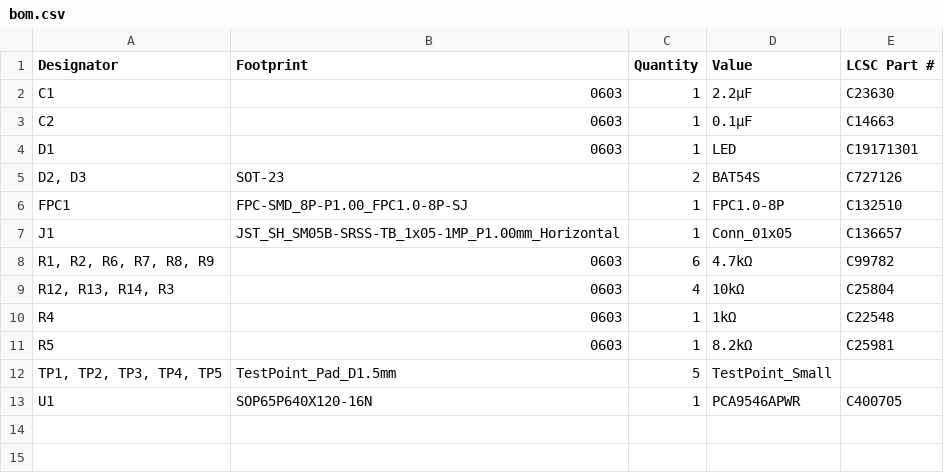
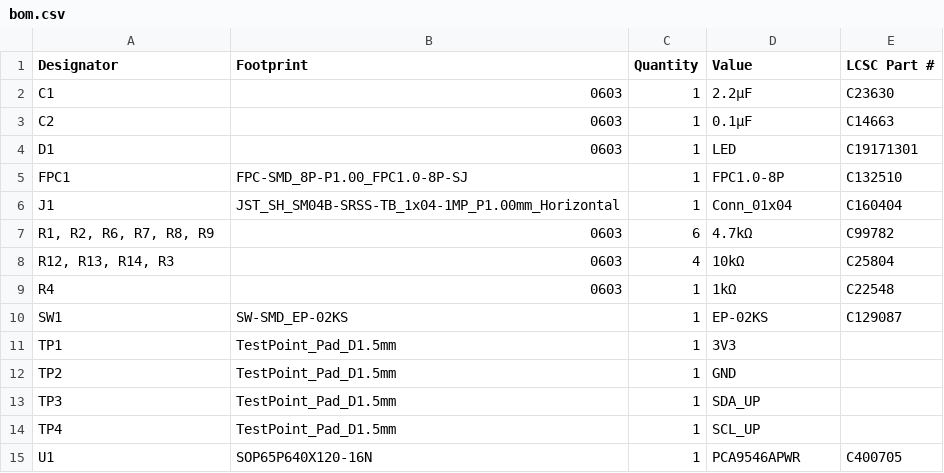
Before and after one commit to moclei/motion-play, a CSV file: hardware/sensor-rigid/production/bom.csv, drawn as a sheet.

```diff
--- a/hardware/sensor-rigid/production/bom.csv
+++ b/hardware/sensor-rigid/production/bom.csv
@@ -4,5 +4,4 @@ C2,0603,1,0.1µF,C14663
 D1,0603,1,LED,C19171301
-"D2, D3",SOT-23,2,BAT54S,C727126
 FPC1,FPC-SMD_8P-P1.00_FPC1.0-8P-SJ,1,FPC1.0-8P,C132510
-J1,JST_SH_SM05B-SRSS-TB_1x05-1MP_P1.00mm_Horizontal,1,Conn_01x05,C136657
+J1,JST_SH_SM04B-SRSS-TB_1x04-1MP_P1.00mm_Horizontal,1,Conn_01x04,C160404
 "R1, R2, R6, R7, R8, R9",0603,6,4.7kΩ,C99782
@@ -10,4 +9,7 @@ J1,JST_SH_SM05B-SRSS-TB_1x05-1MP_P1.00mm_Horizontal,1,Conn_01x05,C136657
 R4,0603,1,1kΩ,C22548
-R5,0603,1,8.2kΩ,C25981
-"TP1, TP2, TP3, TP4, TP5",TestPoint_Pad_D1.5mm,5,TestPoint_Small,
+SW1,SW-SMD_EP-02KS,1,EP-02KS,C129087
+TP1,TestPoint_Pad_D1.5mm,1,3V3,
+TP2,TestPoint_Pad_D1.5mm,1,GND,
+TP3,TestPoint_Pad_D1.5mm,1,SDA_UP,
+TP4,TestPoint_Pad_D1.5mm,1,SCL_UP,
 U1,SOP65P640X120-16N,1,PCA9546APWR,C400705
```
Also changed, not shown: hardware/sensor-flex/production/positions.csv, hardware/sensor-rigid/production/positions.csv, 28 other files.
